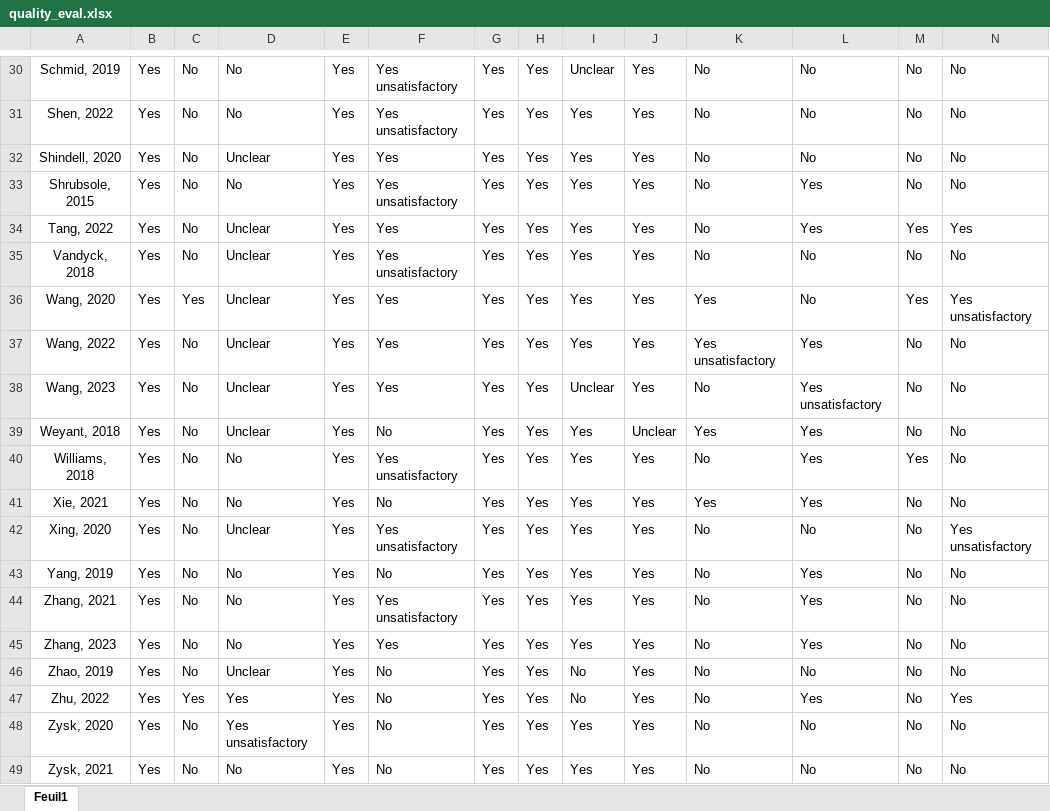
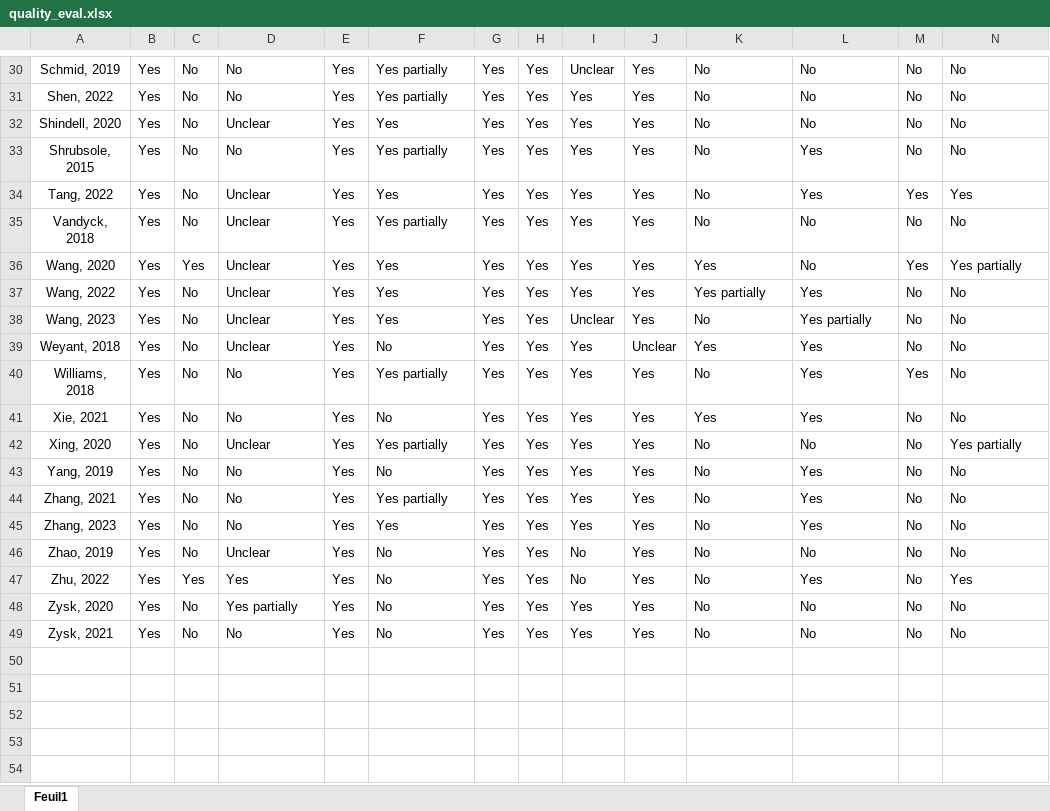
Before and after one commit to LeoMoutet/revue_syst, an Excel workbook: data/quality_eval.xlsx, sheet Feuil1, drawn as a sheet; only a part is shown, gaps mark what is left out; values as stored, in another font and other column widths than the file's, no borders; the diff covers the shown part only; the diff names each change by its address in the sheet, - before the commit and + after, or states it on an @@ line.

```diff
--- a/data/quality_eval.xlsx (sheet Feuil1)
+++ b/data/quality_eval.xlsx (sheet Feuil1)
-F30:F31: Yes unsatisfactory
+F30:F31: Yes partially
-F33: Yes unsatisfactory
+F33: Yes partially
-F35: Yes unsatisfactory
+F35: Yes partially
-N36: Yes unsatisfactory
+N36: Yes partially
-K37: Yes unsatisfactory
+K37: Yes partially
-L38: Yes unsatisfactory
+L38: Yes partially
-F40: Yes unsatisfactory
+F40: Yes partially
-F42: Yes unsatisfactory
+F42: Yes partially
-N42: Yes unsatisfactory
+N42: Yes partially
-F44: Yes unsatisfactory
+F44: Yes partially
-D48: Yes unsatisfactory
+D48: Yes partially
```
Also changed, not shown: 21 edited cells elsewhere in this sheet, data/extraction_grid.xlsx, data/extraction_grid_health_outcome.xlsx, 6 other files.
